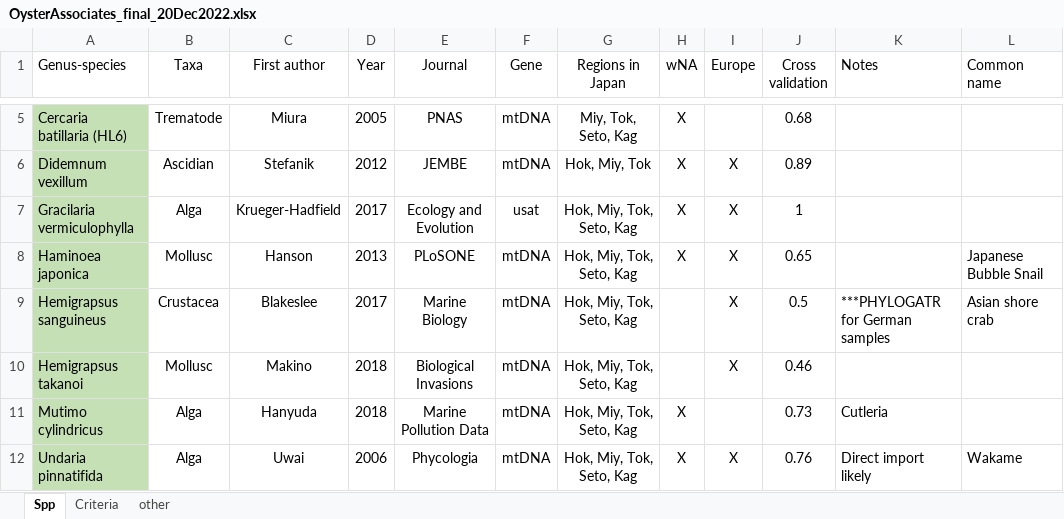
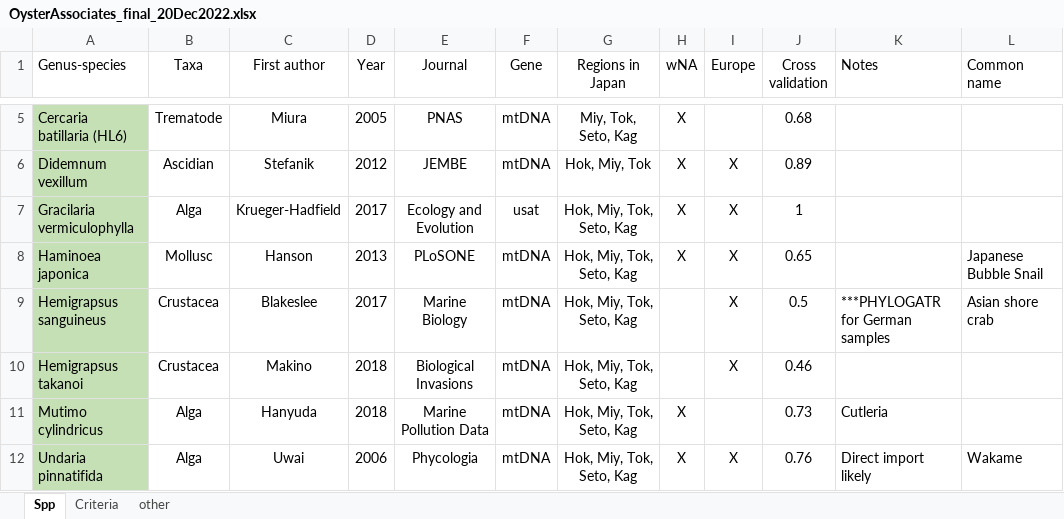
Before and after one commit to esotka/gigas-popgen, an Excel workbook: ABC_input/OysterAssociates_final_20Dec2022.xlsx, sheet Spp, drawn as a sheet; only a part is shown, gaps mark what is left out; values as stored, in another font and other column widths than the file's, no borders; conditional formats not drawn; the diff names each change by its address in the sheet, - before the commit and + after, or states it on an @@ line.

Commit message:
A commit from my local computer

```diff
--- a/ABC_input/OysterAssociates_final_20Dec2022.xlsx (sheet Spp)
+++ b/ABC_input/OysterAssociates_final_20Dec2022.xlsx (sheet Spp)
-B10 (Taxa): Mollusc
+B10 (Taxa): Crustacea
```
